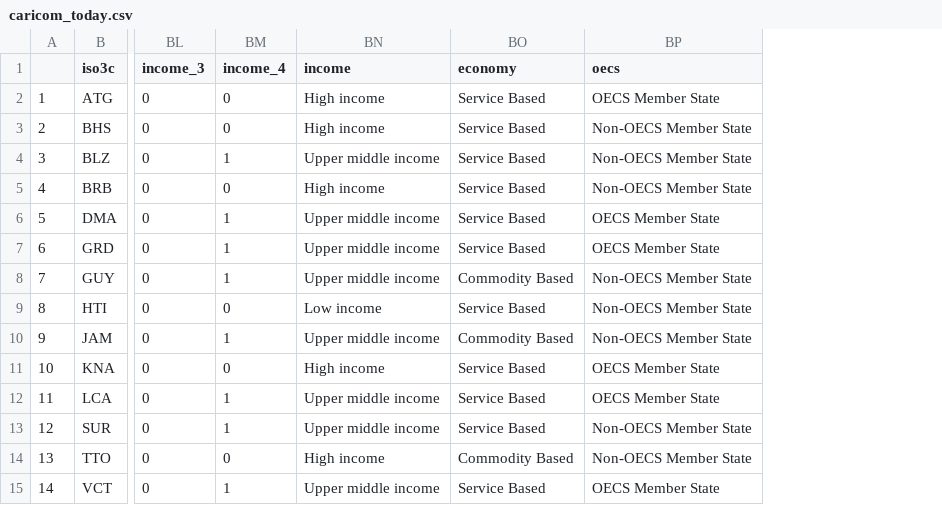
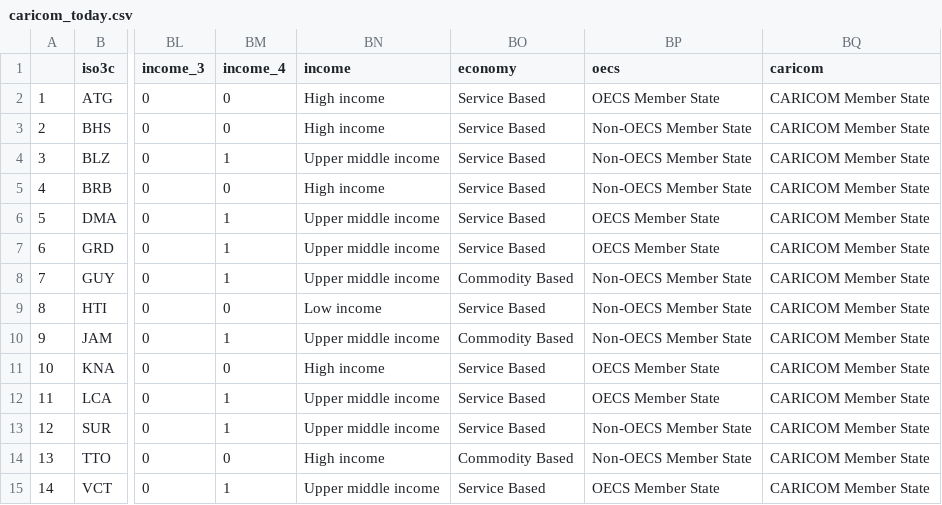
Before and after one commit to yohance-nicholas/CARICOM-COVID19-Dashboard, a CSV file: 0. Data/caricom_today.csv, drawn as a sheet; only a part is shown, gaps mark what is left out; the diff names each change by its address in the sheet, - before the commit and + after, or states it on an @@ line.

```diff
--- a/0. Data/caricom_today.csv
+++ b/0. Data/caricom_today.csv
+column BQ (caricom), rows 2-15: all CARICOM Member State
```
Also changed, not shown: 9 other files.
